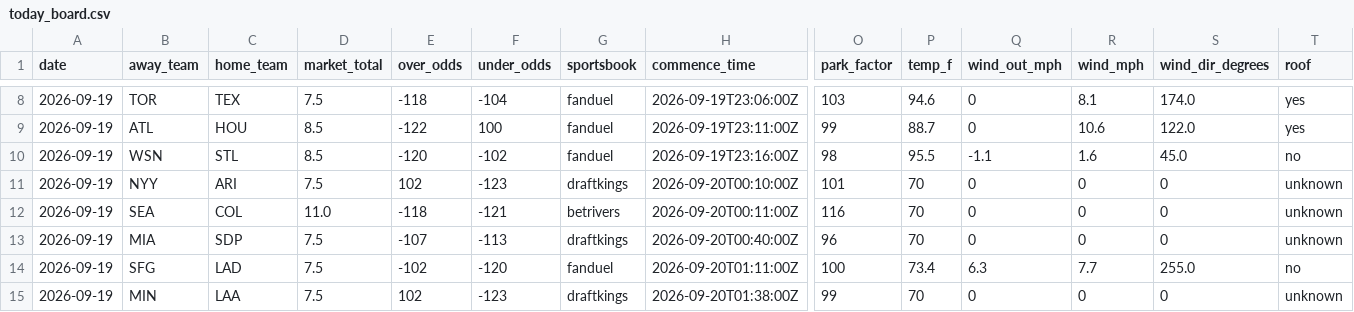
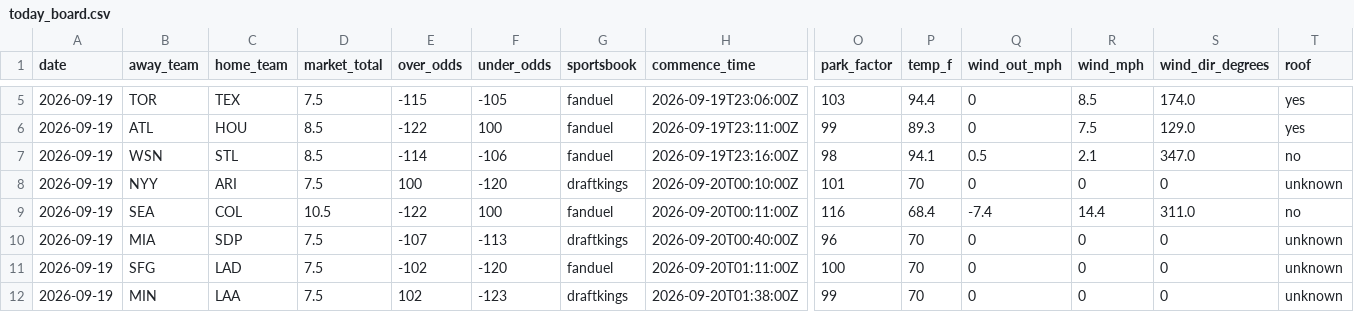
Before and after one commit to Jackstein0/atsrecipts-live-model, a CSV file: atsrecipts-upload-ready/data/processed/today_board.csv, drawn as a sheet; only a part is shown, gaps mark what is left out; addresses are those after the commit; the diff covers the shown part only; the diff names each change by its address in the sheet, - before the commit and + after, or states it on an @@ line.

```diff
--- a/atsrecipts-upload-ready/data/processed/today_board.csv
+++ b/atsrecipts-upload-ready/data/processed/today_board.csv
-E5 (over_odds): -118
+E5 (over_odds): -115
-F5 (under_odds): -104
+F5 (under_odds): -105
-P5 (temp_f): 94.6
+P5 (temp_f): 94.4
-R5 (wind_mph): 8.1
+R5 (wind_mph): 8.5
-P6 (temp_f): 88.7
+P6 (temp_f): 89.3
-R6 (wind_mph): 10.6
+R6 (wind_mph): 7.5
-S6 (wind_dir_degrees): 122.0
+S6 (wind_dir_degrees): 129.0
-E7 (over_odds): -120
+E7 (over_odds): -114
-F7 (under_odds): -102
+F7 (under_odds): -106
-P7 (temp_f): 95.5
+P7 (temp_f): 94.1
-Q7 (wind_out_mph): -1.1
+Q7 (wind_out_mph): 0.5
-R7 (wind_mph): 1.6
+R7 (wind_mph): 2.1
-S7 (wind_dir_degrees): 45.0
+S7 (wind_dir_degrees): 347.0
-E8 (over_odds): 102
+E8 (over_odds): 100
-F8 (under_odds): -123
+F8 (under_odds): -120
-D9 (market_total): 11.0
+D9 (market_total): 10.5
-E9 (over_odds): -118
+E9 (over_odds): -122
-F9 (under_odds): -121
+F9 (under_odds): 100
-G9 (sportsbook): betrivers
+G9 (sportsbook): fanduel
-P9 (temp_f): 70
+P9 (temp_f): 68.4
-Q9 (wind_out_mph): 0
+Q9 (wind_out_mph): -7.4
-R9 (wind_mph): 0
+R9 (wind_mph): 14.4
-S9 (wind_dir_degrees): 0
+S9 (wind_dir_degrees): 311.0
-T9 (roof): unknown
+T9 (roof): no
-P11 (temp_f): 73.4
+P11 (temp_f): 70
-Q11 (wind_out_mph): 6.3
+Q11 (wind_out_mph): 0
-R11 (wind_mph): 7.7
+R11 (wind_mph): 0
-S11 (wind_dir_degrees): 255.0
+S11 (wind_dir_degrees): 0
-T11 (roof): no
+T11 (roof): unknown
```
Also changed, not shown: 3 removed rows and 14 edited cells elsewhere in this file, atsrecipts-upload-ready/data/processed/historical_games.csv, atsrecipts-upload-ready/data/processed/pick_tracker.csv, 15 other files.
